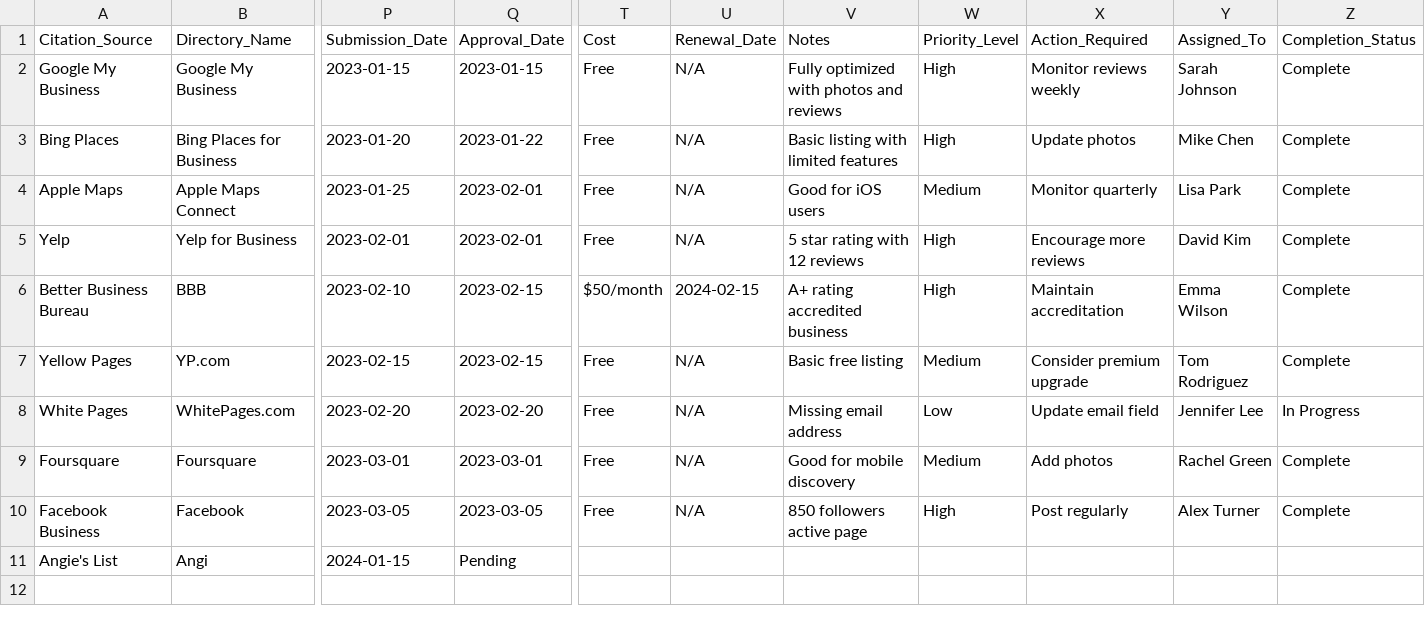
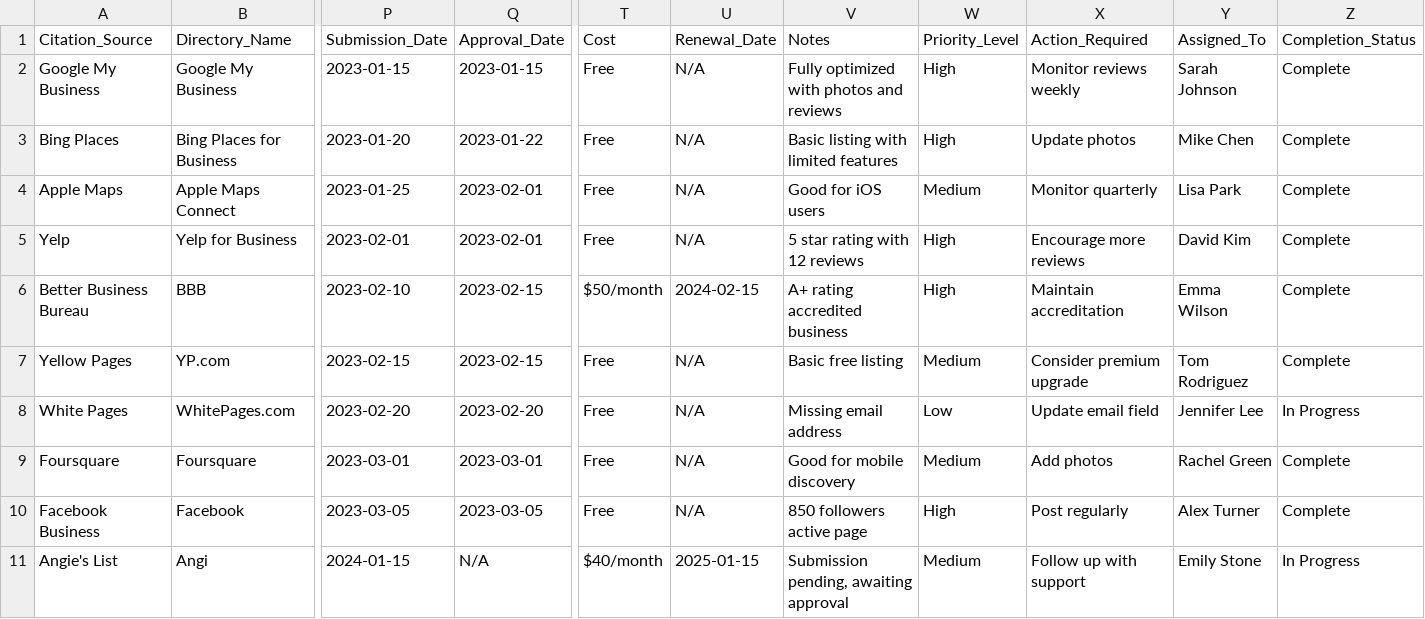
Before and after one commit to backlinkanchor/seo-audit-templates, a CSV file: templates/local-seo/citation-tracker.csv, drawn as a sheet; only a part is shown, gaps mark what is left out; the diff names each change by its address in the sheet, - before the commit and + after, or states it on an @@ line.

Commit message:
Update citation-tracker.csv

```diff
--- a/templates/local-seo/citation-tracker.csv
+++ b/templates/local-seo/citation-tracker.csv
-Q11 (Approval_Date): Pending
+Q11 (Approval_Date): N/A
-T11 (Cost): (empty)
+T11 (Cost): $40/month
-U11 (Renewal_Date): (empty)
+U11 (Renewal_Date): 2025-01-15
-V11 (Notes): (empty)
+V11 (Notes): Submission pending, awaiting approval
-W11 (Priority_Level): (empty)
+W11 (Priority_Level): Medium
-X11 (Action_Required): (empty)
+X11 (Action_Required): Follow up with support
-Y11 (Assigned_To): (empty)
+Y11 (Assigned_To): Emily Stone
-Z11 (Completion_Status): (empty)
+Z11 (Completion_Status): In Progress
```
